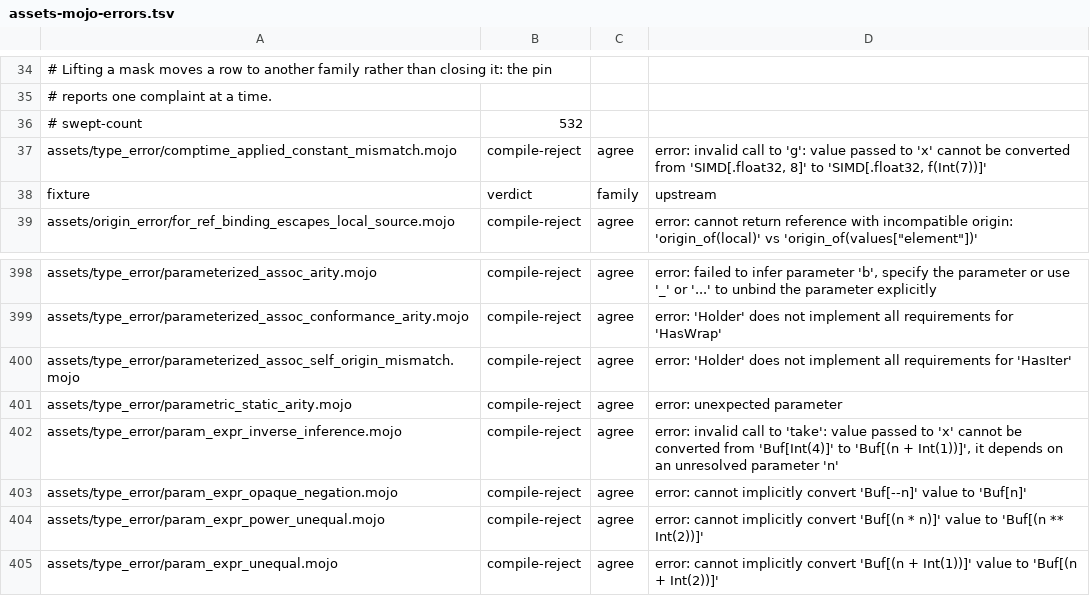
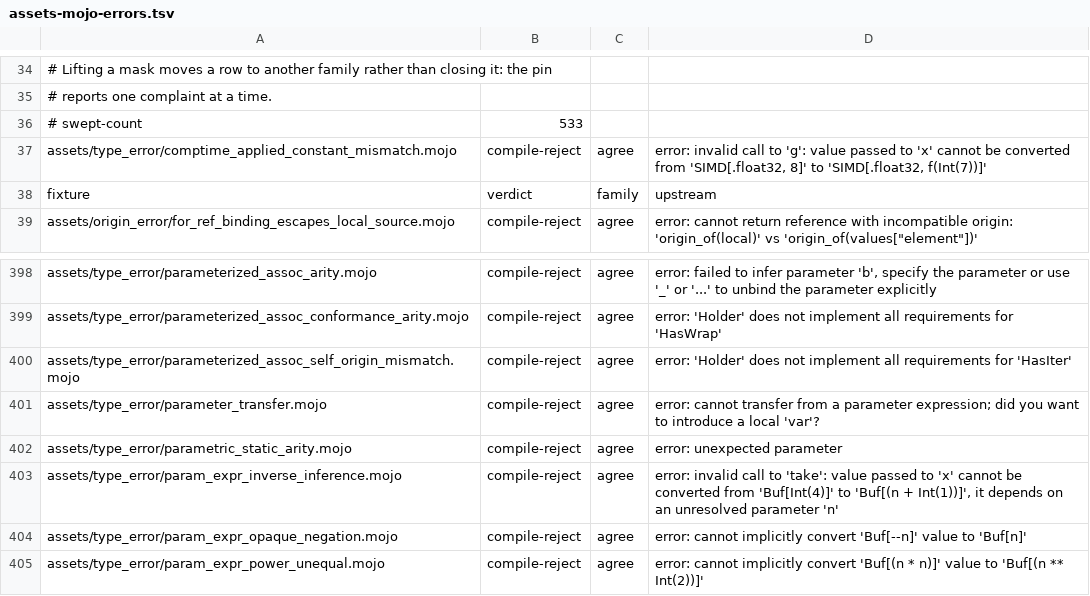
Before and after one commit to bpr/mojito, a TSV file: conformance/assets-mojo-errors.tsv, drawn as a sheet; only a part is shown, gaps mark what is left out; the shorter side is filled out with more unchanged rows.

Commit message:
A `comptime for` over tuple or struct elements holding a `String` in a generic body now keeps one loop in the template, as at the pin, instead of being unrolled in the AST or cloned: each use of the loop variable constructs the element into a temporary, and the variable's slot owns nothing. A transfer out of a compile-time parameter (`p^`) is now rejected as at the pin.

```diff
--- a/conformance/assets-mojo-errors.tsv
+++ b/conformance/assets-mojo-errors.tsv
@@ -35,3 +35,3 @@
 # reports one complaint at a time.
-# swept-count	532
+# swept-count	533
 assets/type_error/comptime_applied_constant_mismatch.mojo	compile-reject	agree	error: invalid call to 'g': value passed to 'x' cannot be converted from 'SIMD[.float32, 8]' to 'SIMD[.float32, f(Int(7))]'
@@ -400,2 +400,3 @@ assets/type_error/parameterized_assoc_conformance_arity.mojo	compile-reject	agre
 assets/type_error/parameterized_assoc_self_origin_mismatch.mojo	compile-reject	agree	error: 'Holder' does not implement all requirements for 'HasIter'
+assets/type_error/parameter_transfer.mojo	compile-reject	agree	error: cannot transfer from a parameter expression; did you want to introduce a local 'var'?
 assets/type_error/parametric_static_arity.mojo	compile-reject	agree	error: unexpected parameter
```
Also changed, not shown: conformance/assets-mojo-rejects.tsv, conformance/pliron-parity.tsv, 28 other files.
